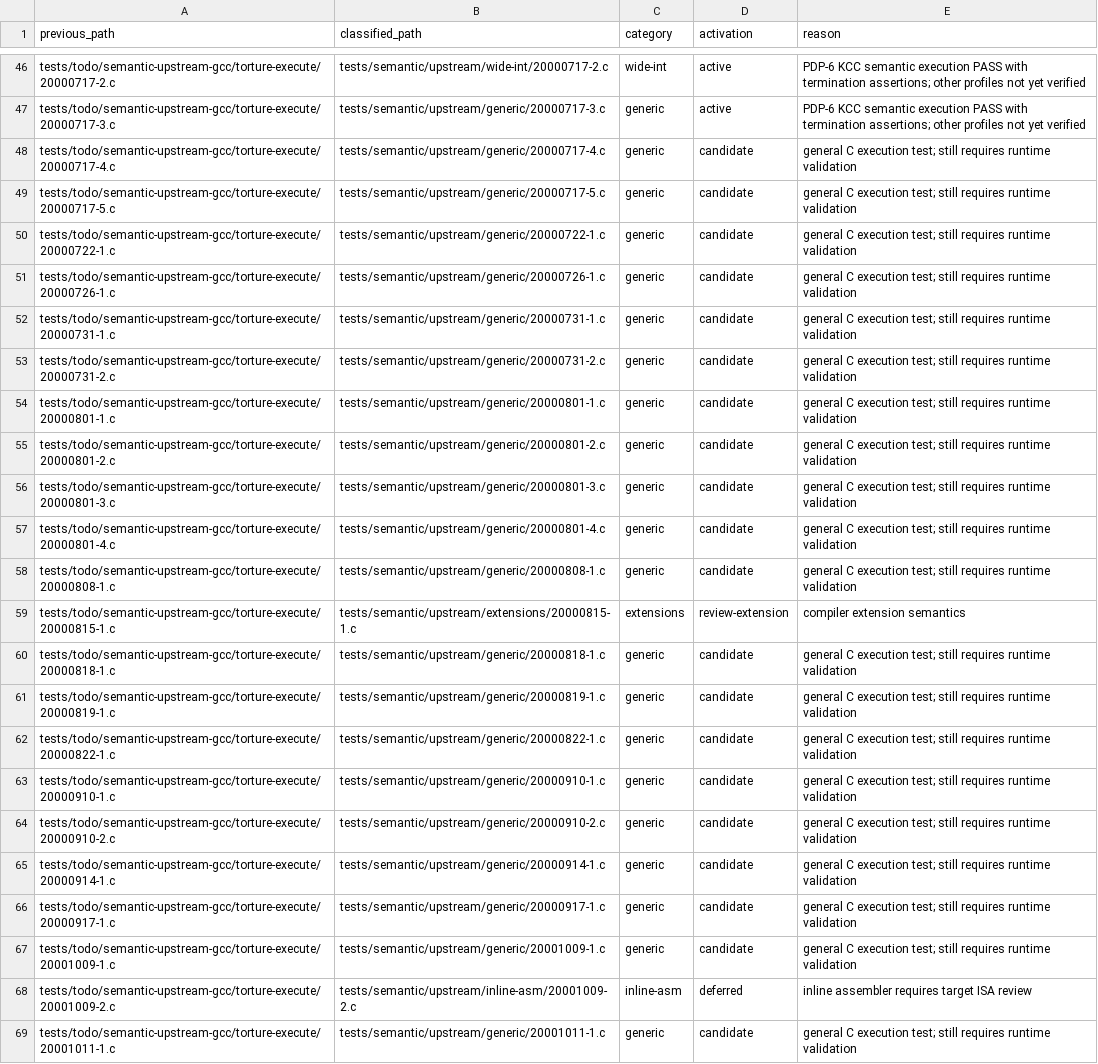
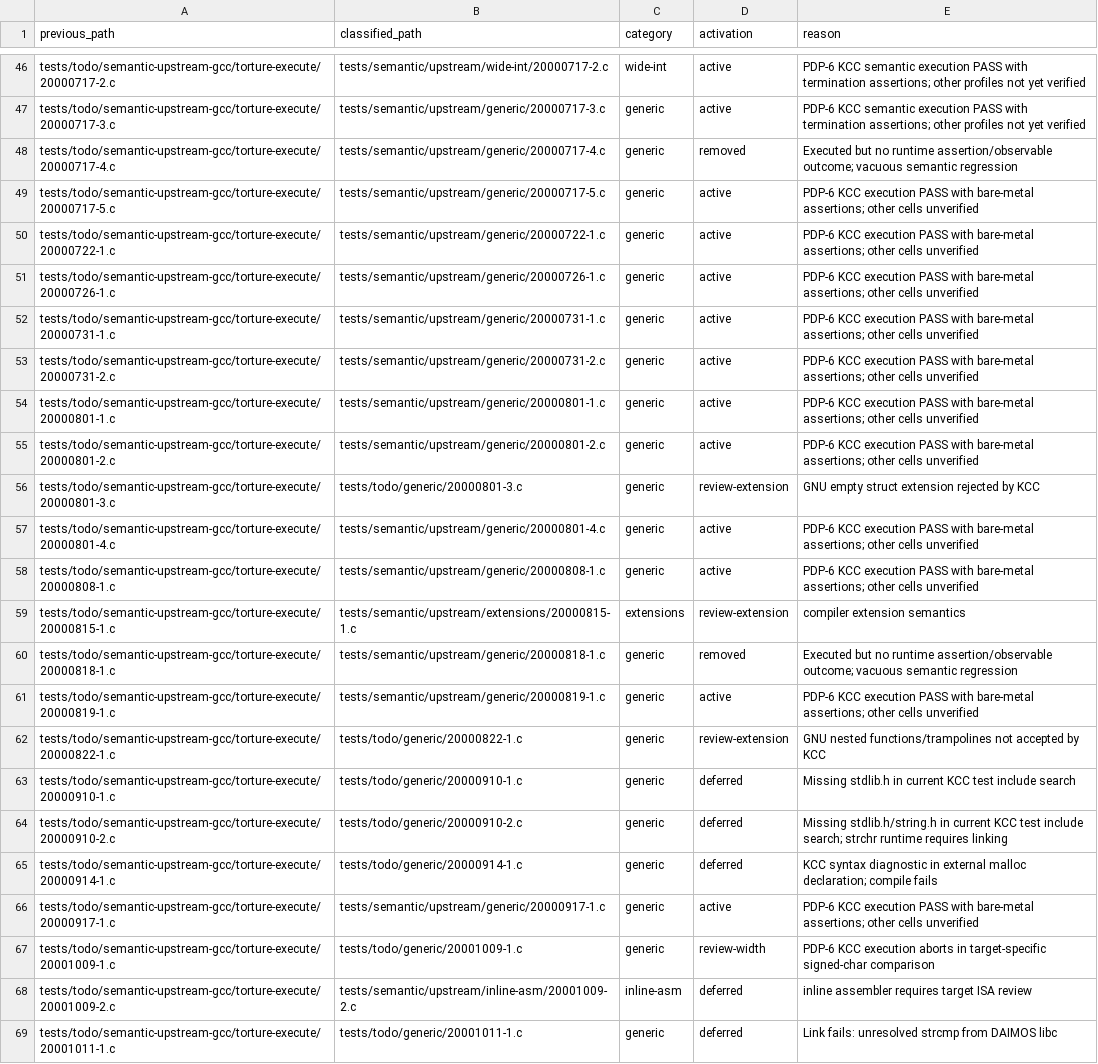
Before and after one commit to theseus-chimaira/pdp10-testkit, a TSV file: docs/SEMANTIC-UPSTREAM-CLASSIFICATION-20261014-v2.tsv, drawn as a sheet; only a part is shown, gaps mark what is left out; the diff covers the shown part only; the diff names each change by its address in the sheet, - before the commit and + after, or states it on an @@ line.

Commit message:
testkit: classify eight semantic batches and activate 45 tests

```diff
--- a/docs/SEMANTIC-UPSTREAM-CLASSIFICATION-20261014-v2.tsv
+++ b/docs/SEMANTIC-UPSTREAM-CLASSIFICATION-20261014-v2.tsv
-D48 (activation): candidate
+D48 (activation): removed
-E48 (reason): general C execution test; still requires runtime validation
+E48 (reason): Executed but no runtime assertion/observable outcome; vacuous semantic regression
-D49:D55 (activation): candidate
+D49:D55 (activation): active
-E49:E55 (reason): general C execution test; still requires runtime validation
+E49:E55 (reason): PDP-6 KCC execution PASS with bare-metal assertions; other cells unverified
-B56 (classified_path): tests/semantic/upstream/generic/20000801-3.c
+B56 (classified_path): tests/todo/generic/20000801-3.c
-D56 (activation): candidate
+D56 (activation): review-extension
-E56 (reason): general C execution test; still requires runtime validation
+E56 (reason): GNU empty struct extension rejected by KCC
-D57:D58 (activation): candidate
+D57:D58 (activation): active
-E57:E58 (reason): general C execution test; still requires runtime validation
+E57:E58 (reason): PDP-6 KCC execution PASS with bare-metal assertions; other cells unverified
-D60 (activation): candidate
+D60 (activation): removed
-E60 (reason): general C execution test; still requires runtime validation
+E60 (reason): Executed but no runtime assertion/observable outcome; vacuous semantic regression
-D61 (activation): candidate
+D61 (activation): active
-E61 (reason): general C execution test; still requires runtime validation
+E61 (reason): PDP-6 KCC execution PASS with bare-metal assertions; other cells unverified
-B62 (classified_path): tests/semantic/upstream/generic/20000822-1.c
+B62 (classified_path): tests/todo/generic/20000822-1.c
-D62 (activation): candidate
+D62 (activation): review-extension
-E62 (reason): general C execution test; still requires runtime validation
+E62 (reason): GNU nested functions/trampolines not accepted by KCC
-B63 (classified_path): tests/semantic/upstream/generic/20000910-1.c
+B63 (classified_path): tests/todo/generic/20000910-1.c
-D63:D65 (activation): candidate
+D63:D65 (activation): deferred
-E63 (reason): general C execution test; still requires runtime validation
+E63 (reason): Missing stdlib.h in current KCC test include search
-B64 (classified_path): tests/semantic/upstream/generic/20000910-2.c
+B64 (classified_path): tests/todo/generic/20000910-2.c
-E64 (reason): general C execution test; still requires runtime validation
+E64 (reason): Missing stdlib.h/string.h in current KCC test include search; strchr runtime requires linking
-B65 (classified_path): tests/semantic/upstream/generic/20000914-1.c
+B65 (classified_path): tests/todo/generic/20000914-1.c
-E65 (reason): general C execution test; still requires runtime validation
+E65 (reason): KCC syntax diagnostic in external malloc declaration; compile fails
-D66 (activation): candidate
+D66 (activation): active
-E66 (reason): general C execution test; still requires runtime validation
+E66 (reason): PDP-6 KCC execution PASS with bare-metal assertions; other cells unverified
-B67 (classified_path): tests/semantic/upstream/generic/20001009-1.c
+B67 (classified_path): tests/todo/generic/20001009-1.c
-D67 (activation): candidate
+D67 (activation): review-width
-E67 (reason): general C execution test; still requires runtime validation
+E67 (reason): PDP-6 KCC execution aborts in target-specific signed-char comparison
-B69 (classified_path): tests/semantic/upstream/generic/20001011-1.c
+B69 (classified_path): tests/todo/generic/20001011-1.c
-D69 (activation): candidate
+D69 (activation): deferred
-E69 (reason): general C execution test; still requires runtime validation
+E69 (reason): Link fails: unresolved strcmp from DAIMOS libc
```
Also changed, not shown: 97 edited cells elsewhere in this file, 22 other files.
